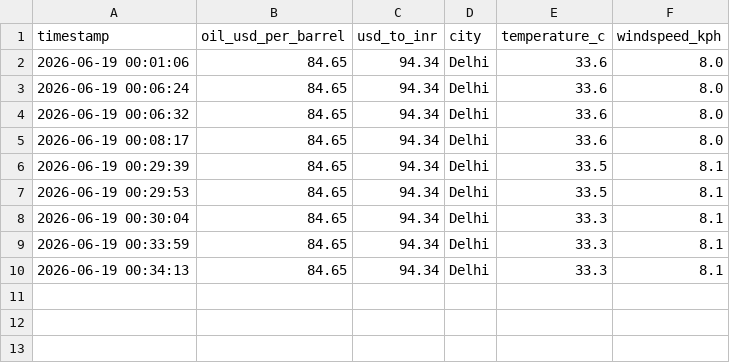
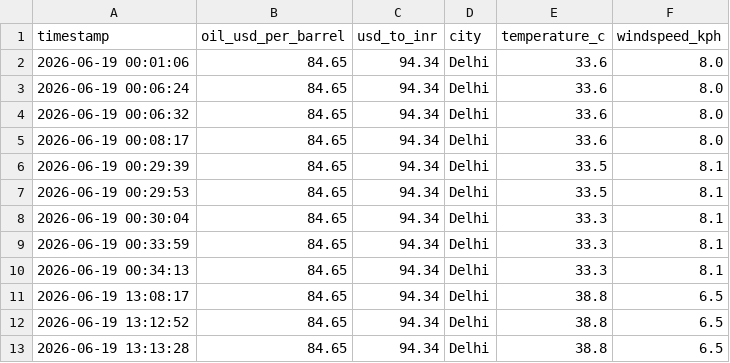
Before and after one commit to Riddhisood/IOCL_MINOR_PROJECT, a CSV file: data/log.csv, drawn as a sheet; the diff names each change by its address in the sheet, - before the commit and + after, or states it on an @@ line.

Commit message:
Add three data snapshots and update log
Append three new rows to data/log.csv and add corresponding snapshot JSON files for timestamps 2026-06-19 13:08:17, 13:12:52, and 13:13:28. Each snapshot records oil=84.65, rate=94.34, weather for Delhi (temperature_c=38.8, windspeed_kph=6.5) and currency=INR. No other functional changes.

```diff
--- a/data/log.csv
+++ b/data/log.csv
+row 11: 2026-06-19 13:08:17 | 84.65 | 94.34 | Delhi | 38.8 | 6.5
+row 12: 2026-06-19 13:12:52 | 84.65 | 94.34 | Delhi | 38.8 | 6.5
+row 13: 2026-06-19 13:13:28 | 84.65 | 94.34 | Delhi | 38.8 | 6.5
```
Also changed, not shown: 3 other files.
